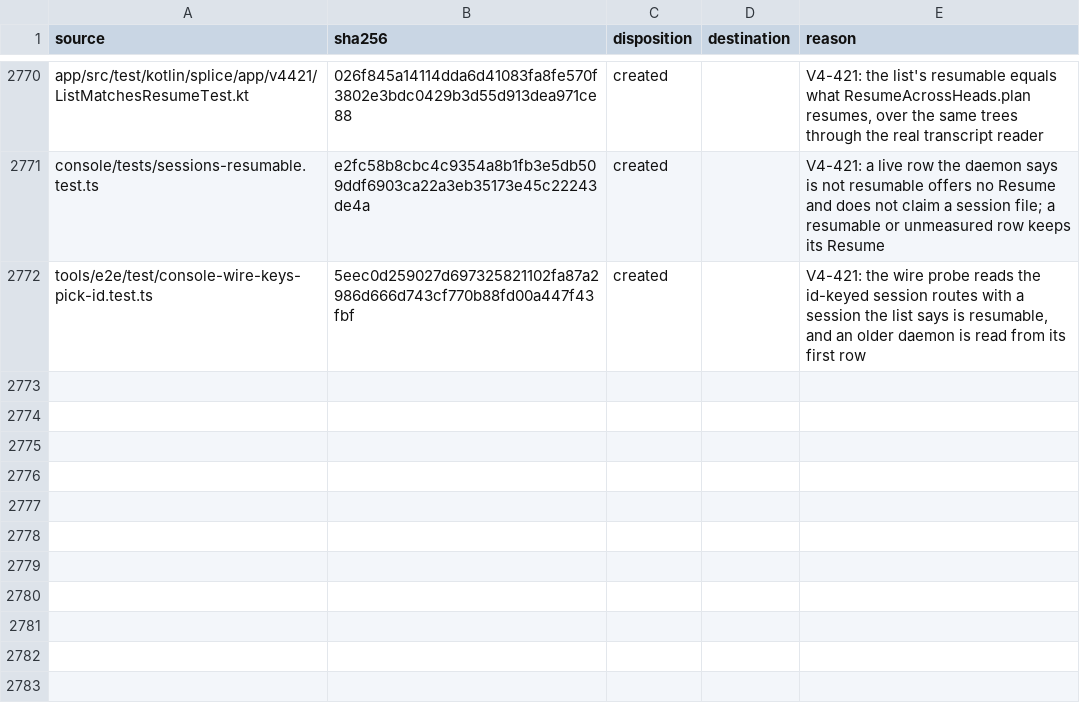
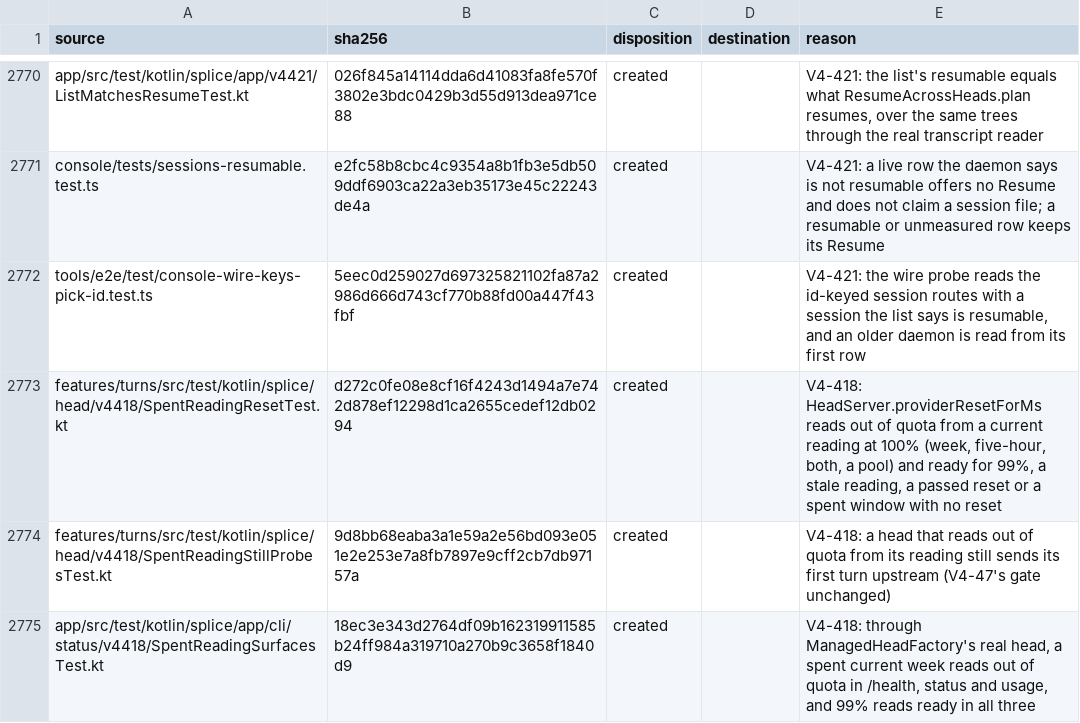
Before and after one commit to torad-labs/splice, a TSV file: .dev/restructure/capabilities.tsv, drawn as a sheet; only a part is shown, gaps mark what is left out.

Commit message:
chore(census): V4-418 created files

```diff
--- a/.dev/restructure/capabilities.tsv
+++ b/.dev/restructure/capabilities.tsv
@@ -2772 +2772,4 @@ console/tests/sessions-resumable.test.ts	e2fc58b8cbc4c9354a8b1fb3e5db509ddf6903c
 tools/e2e/test/console-wire-keys-pick-id.test.ts	5eec0d259027d697325821102fa87a2986d666d743cf770b88fd00a447f43fbf	created		V4-421: the wire probe reads the id-keyed session routes with a session the list says is resumable, and an older daemon is read from its first row
+features/turns/src/test/kotlin/splice/head/v4418/SpentReadingResetTest.kt	d272c0fe08e8cf16f4243d1494a7e742d878ef12298d1ca2655cedef12db0294	created		V4-418: HeadServer.providerResetForMs reads out of quota from a current reading at 100% (week, five-hour, both, a pool) and ready for 99%, a stale reading, a passed reset or a spent window with no reset
+features/turns/src/test/kotlin/splice/head/v4418/SpentReadingStillProbesTest.kt	9d8bb68eaba3a1e59a2e56bd093e051e2e253e7a8fb7897e9cff2cb7db97157a	created		V4-418: a head that reads out of quota from its reading still sends its first turn upstream (V4-47's gate unchanged)
+app/src/test/kotlin/splice/app/cli/status/v4418/SpentReadingSurfacesTest.kt	18ec3e343d2764df09b162319911585b24ff984a319710a270b9c3658f1840d9	created		V4-418: through ManagedHeadFactory's real head, a spent current week reads out of quota in /health, status and usage, and 99% reads ready in all three
```
